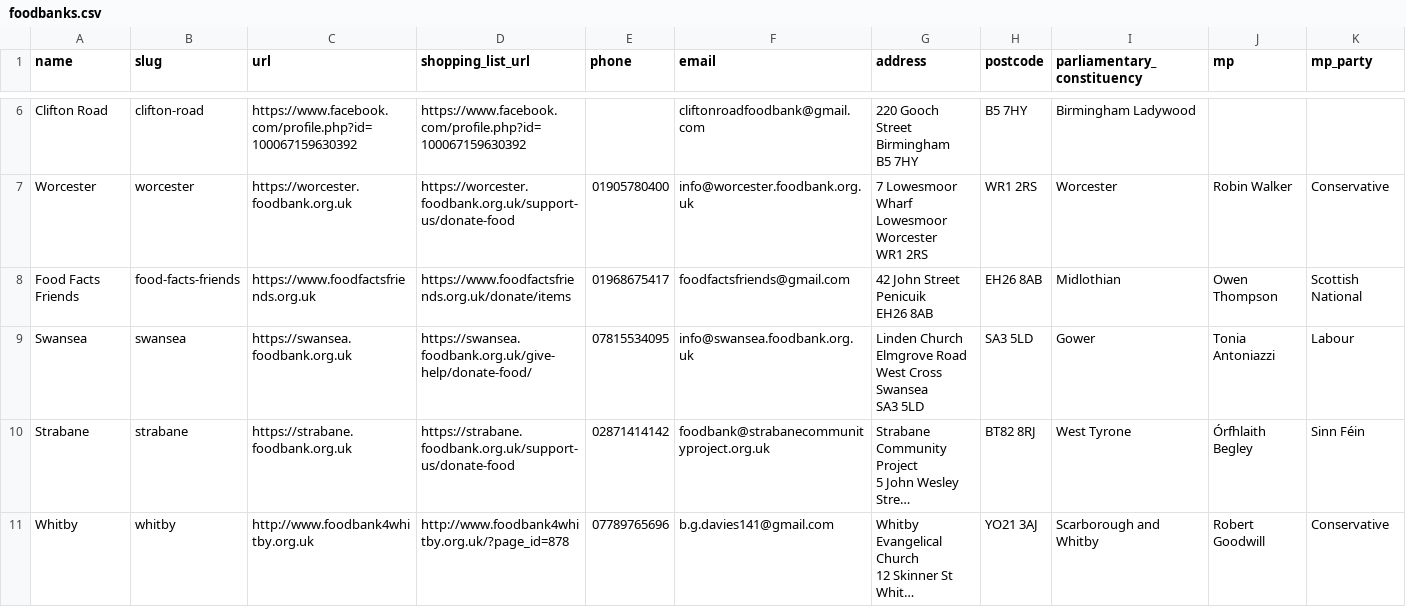
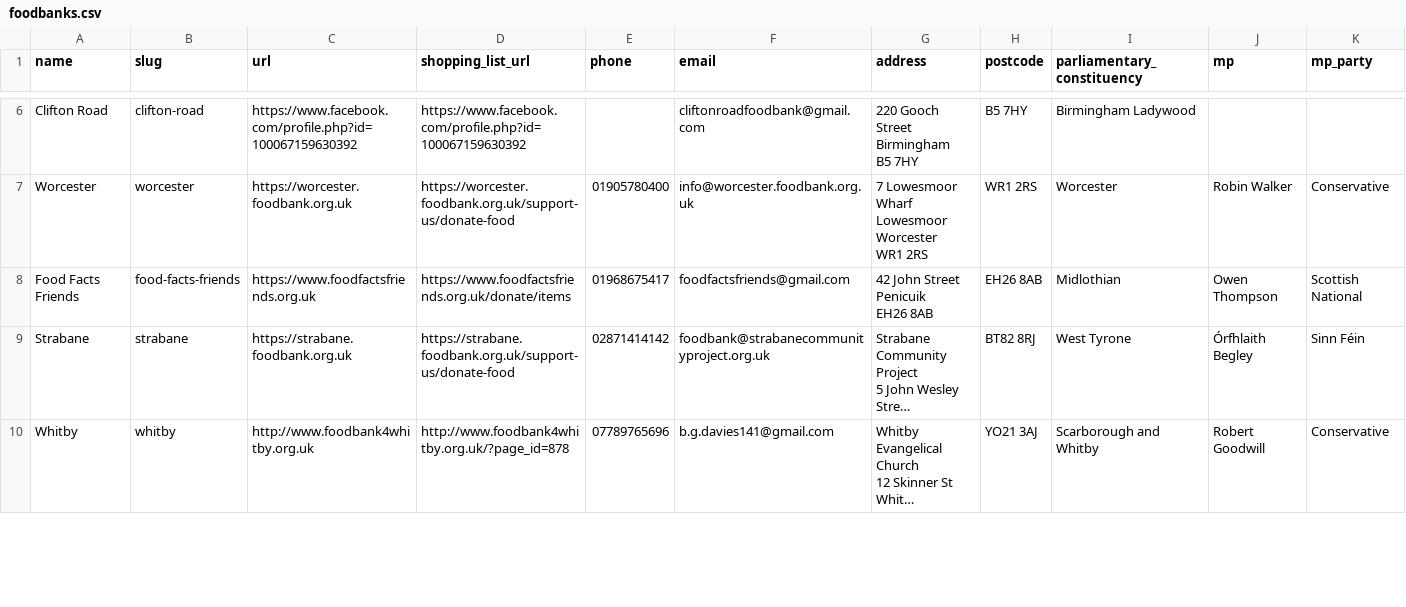
Before and after one commit to givefood/data, a CSV file: foodbanks.csv, drawn as a sheet; only a part is shown, gaps mark what is left out; long unchanged cells end in …; removed rows and columns are numbered as before the commit, all else as after; rows hold the shown columns only; ↵ is a line break in a cell; the diff covers the shown part only; the diff names each change by its address in the sheet, - before the commit and + after, or states it on an @@ line.

```diff
--- a/foodbanks.csv
+++ b/foodbanks.csv
-row 9: Swansea | swansea | https://swansea.foodbank.org.uk | https://swansea.foodbank.org.uk/give-help/donate-food/ | 07815534095 | info@swansea.foodbank.org.uk | Linden Church ↵ Elmgrove Road ↵ West Cross ↵ Swansea ↵ SA3 5LD | SA3 5LD | Gower | Tonia Antoniazzi | Labour
```
Also changed, not shown: 2 added rows elsewhere in this file, 1 other file.
